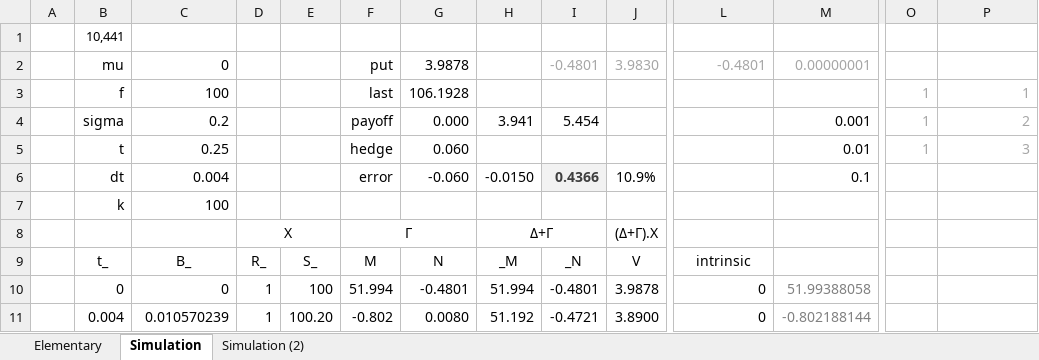
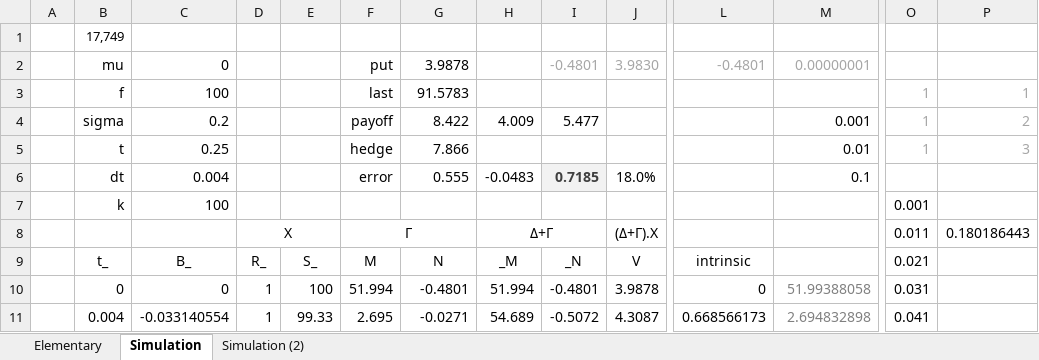
Before and after one commit to xlladdins/xll_ml, an Excel workbook: xlsx/hw5.xlsx, sheet Simulation, drawn as a sheet; only a part is shown, gaps mark what is left out; values as stored, in another font and other column widths than the file's, no borders; the diff covers the shown part only; the diff names each change by its address in the sheet, - before the commit and + after, or states it on an @@ line.

```diff
--- a/xlsx/hw5.xlsx (sheet Simulation)
+++ b/xlsx/hw5.xlsx (sheet Simulation)
-B1: 10,441
+B1: 17,749
-G3: 106.1928
+G3: 91.5783
-G4: 0.000
+G4: 8.422
-H4: 3.941
+H4: 4.009
-I4: 5.454
+I4: 5.477
-G5: 0.060
+G5: 7.866
-G6: -0.060
+G6: 0.555
-H6: -0.0150
+H6: -0.0483
-I6: 0.4366
+I6: 0.7185
-J6: 10.9%
+J6: 18.0%
-O7: (empty)
+O7: 0.001
-O8: (empty)
+O8: 0.011
-P8: (empty)
+P8: 0.180186443
-O9: (empty)
+O9: 0.021
-O10: (empty)
+O10: 0.031
-C11: 0.010570239
+C11: -0.033140554
-E11: 100.20
+E11: 99.33
-F11: -0.802
+F11: 2.695
-G11: 0.0080
+G11: -0.0271
-H11: 51.192
+H11: 54.689
-I11: -0.4721
+I11: -0.5072
-J11: 3.8900
+J11: 4.3087
-L11: 0
+L11: 0.668566173
-M11: -0.802188144
+M11: 2.694832898
-O11: (empty)
+O11: 0.041
```
Also changed, not shown: 461 edited cells elsewhere in this sheet, sheet Simulation (2), sheet Elementary, 7 other files.
